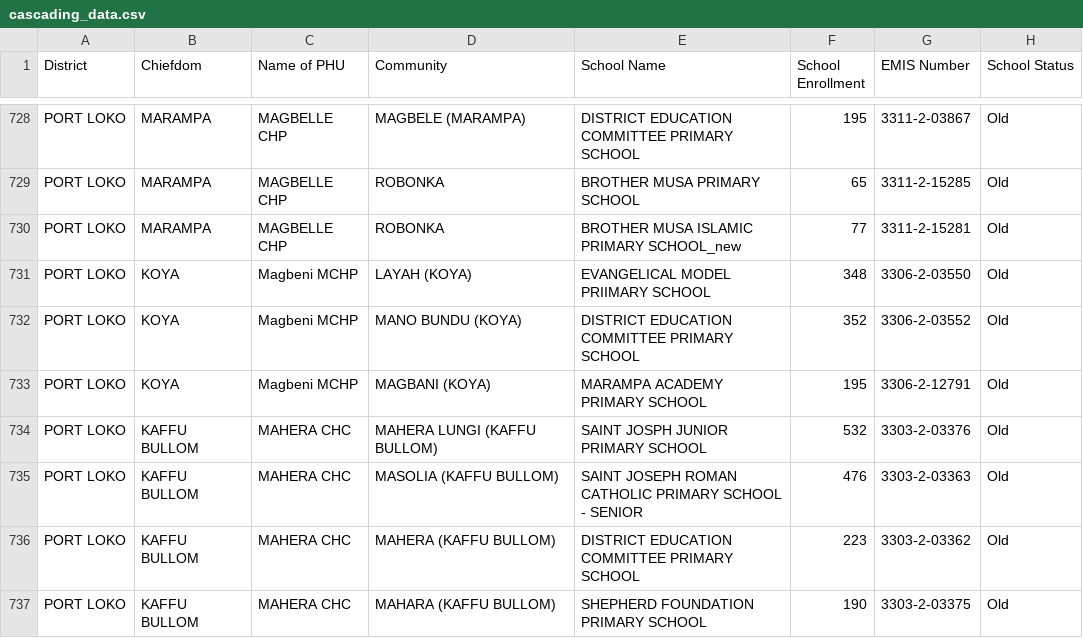
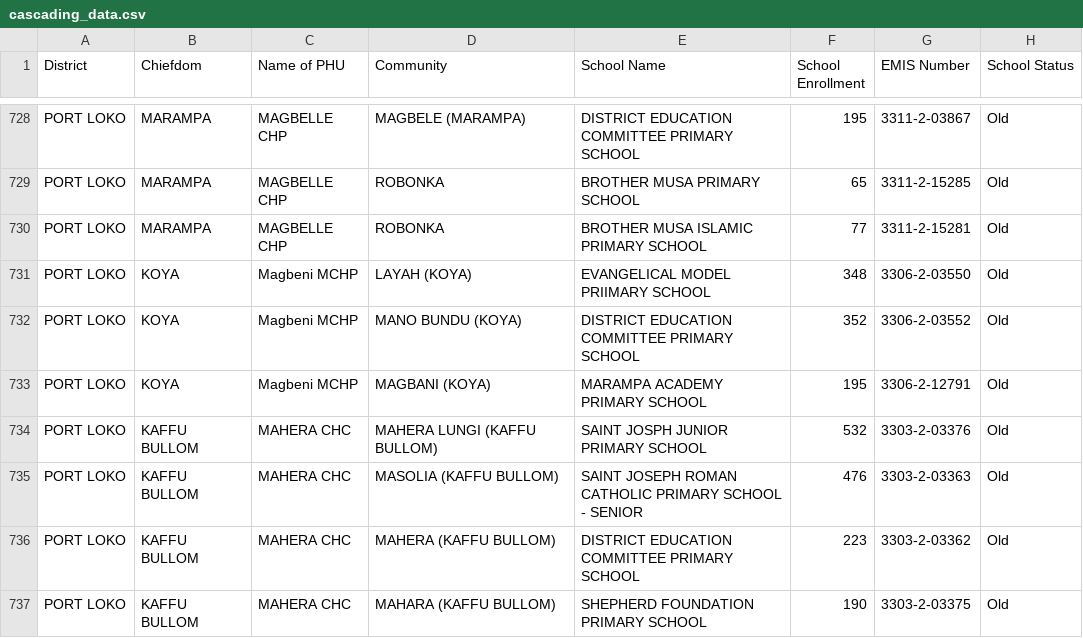
Before and after one commit to mohamedsillahkanu/SBD-final-final-version2.3, a CSV file: cascading_data.csv, drawn as a sheet; only a part is shown, gaps mark what is left out.

Commit message:
Update cascading_data.csv

```diff
--- a/cascading_data.csv
+++ b/cascading_data.csv
@@ -729,3 +729,3 @@ PORT LOKO,MARAMPA,MAGBELLE CHP,MAGBELE (MARAMPA),DISTRICT EDUCATION COMMITTEE PR
 PORT LOKO,MARAMPA,MAGBELLE CHP,ROBONKA,BROTHER MUSA PRIMARY SCHOOL,65,3311-2-15285,Old
-PORT LOKO,MARAMPA,MAGBELLE CHP,ROBONKA,BROTHER MUSA ISLAMIC PRIMARY SCHOOL_new,77,3311-2-15281,Old
+PORT LOKO,MARAMPA,MAGBELLE CHP,ROBONKA,BROTHER MUSA ISLAMIC PRIMARY SCHOOL,77,3311-2-15281,Old
 PORT LOKO,KOYA,Magbeni MCHP,LAYAH (KOYA),EVANGELICAL MODEL PRIIMARY SCHOOL,348,3306-2-03550,Old
```
